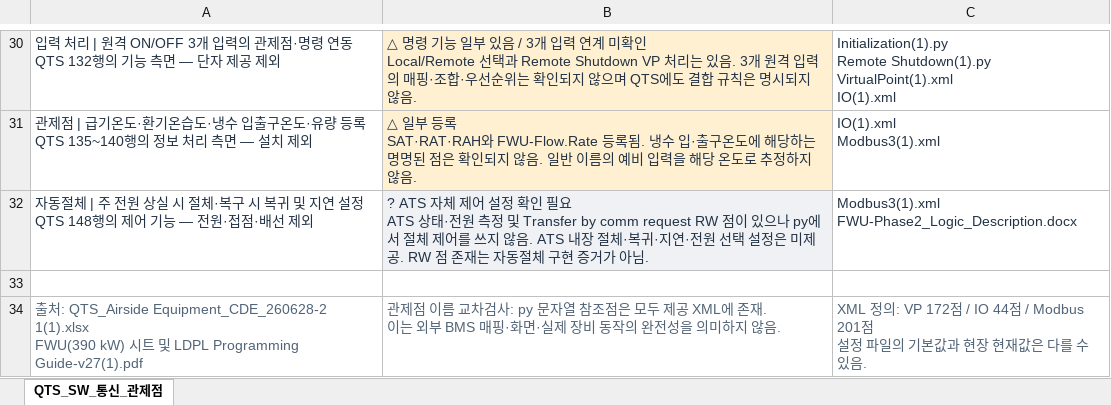
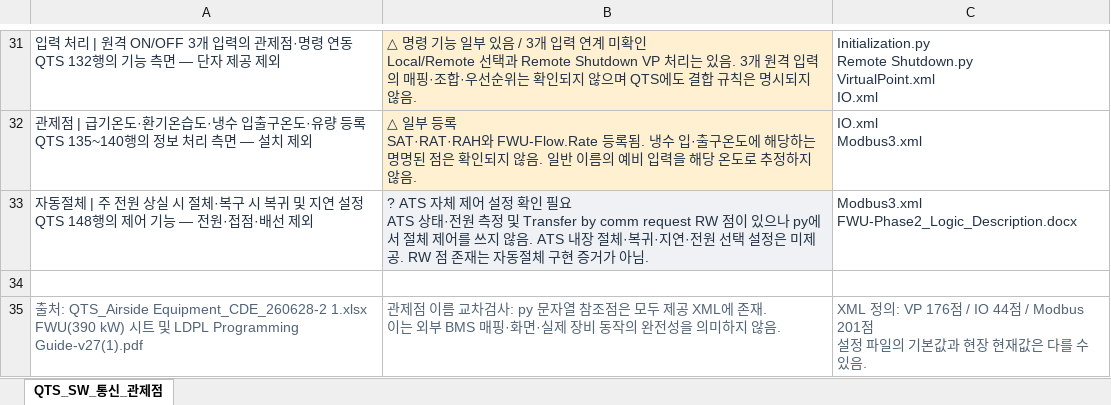
Before and after one commit to joo001121-create/FWU-logic, an Excel workbook: QTS_SW_통신_관제점_반영현황.xlsx, sheet QTS_SW_통신_관제점, drawn as a sheet; only a part is shown, gaps mark what is left out; values as stored, in another font and other column widths than the file's, no borders; table styles not drawn; addresses are those after the commit; ↵ is a line break in a cell; the diff covers the shown part only; the diff names each change by its address in the sheet, - before the commit and + after, or states it on an @@ line.

```diff
--- a/QTS_SW_통신_관제점_반영현황.xlsx (sheet QTS_SW_통신_관제점)
+++ b/QTS_SW_통신_관제점_반영현황.xlsx (sheet QTS_SW_통신_관제점)
-C31: Initialization(1).py ↵ Remote Shutdown(1).py ↵ VirtualPoint(1).xml ↵ IO(1).xml
+C31: Initialization.py ↵ Remote Shutdown.py ↵ VirtualPoint.xml ↵ IO.xml
-C32: IO(1).xml ↵ Modbus3(1).xml
+C32: IO.xml ↵ Modbus3.xml
-C33: Modbus3(1).xml ↵ FWU-Phase2_Logic_Description.docx
+C33: Modbus3.xml ↵ FWU-Phase2_Logic_Description.docx
-A35: …QTS_Airside Equipment_CDE_260628-2 1(1).xlsx ↵ FWU(390 kW)…
+A35: …QTS_Airside Equipment_CDE_260628-2 1.xlsx ↵ FWU(390 kW)…
-C35: …정의: VP 172점 / IO…
+C35: …정의: VP 176점 / IO…
```
Also changed, not shown: 1 added row, 29 edited cells and cell formats elsewhere in this sheet.
